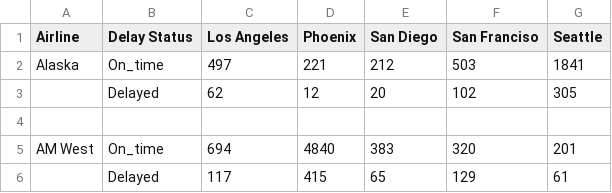
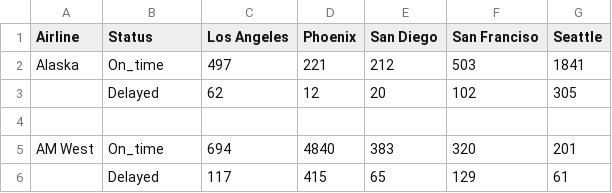
Before and after one commit to Meccamarshall/Data607, a CSV file: Tidying and Transforming Data.csv, drawn as a sheet.

Commit message:
Update Tidying and Transforming Data.csv

```diff
--- a/Tidying and Transforming Data.csv
+++ b/Tidying and Transforming Data.csv
@@ -1,2 +1,2 @@
-Airline,Delay Status,Los Angeles,Phoenix,San Diego,San Franciso,Seattle
+Airline, Status,Los Angeles,Phoenix,San Diego,San Franciso,Seattle
 Alaska,On_time,497,221,212,503,1841
```
